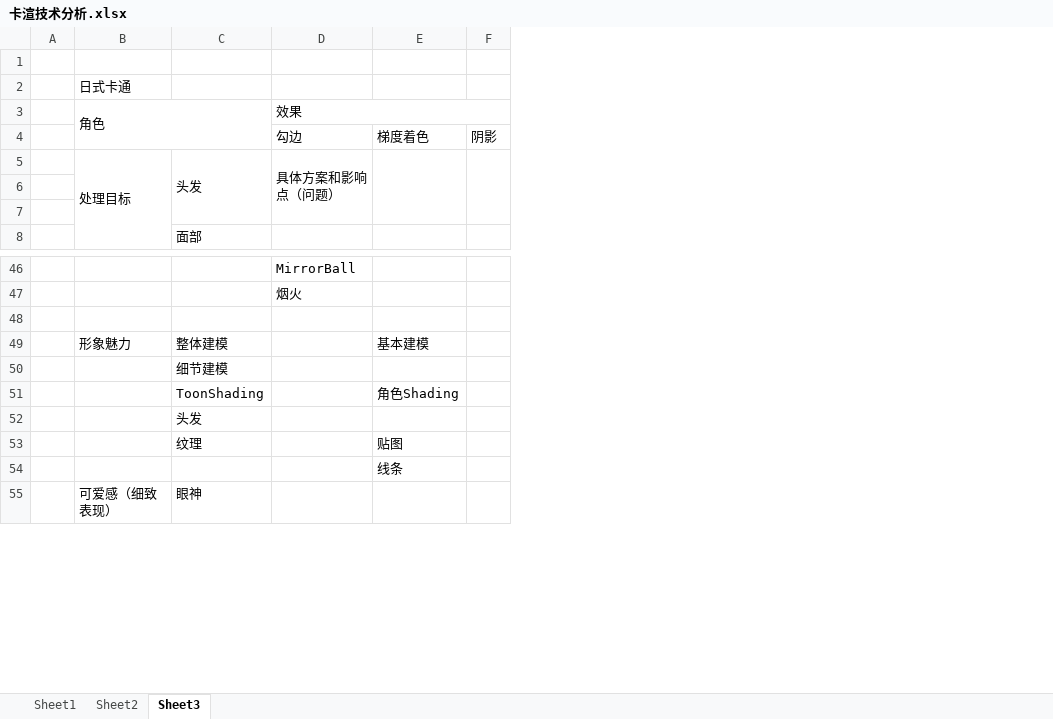
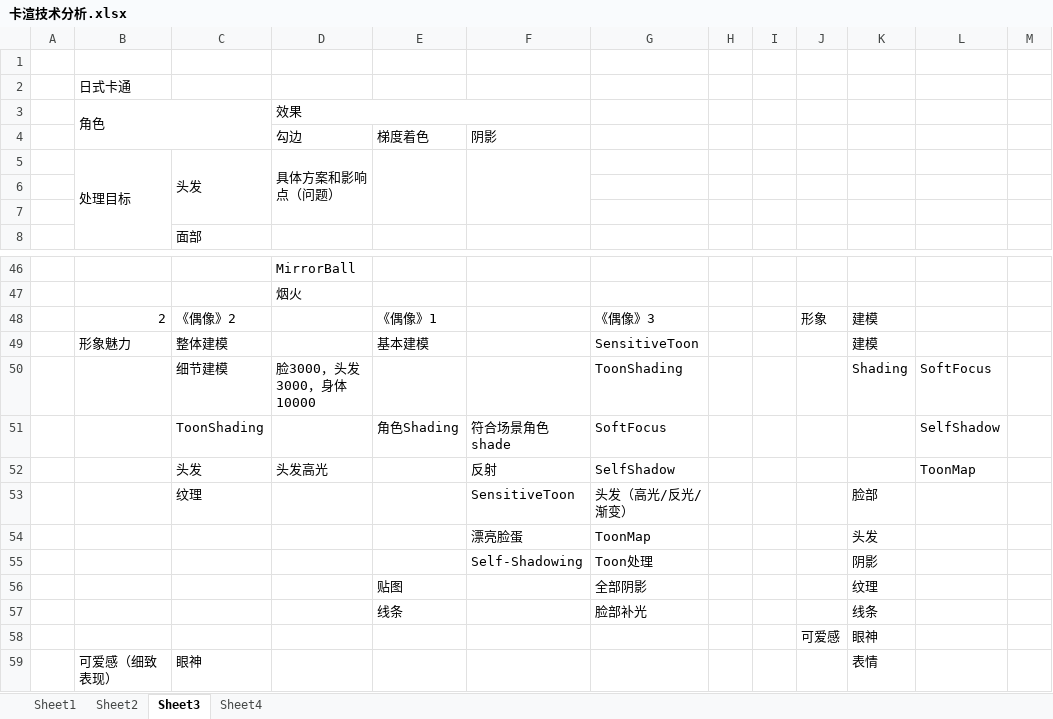
Before and after one commit to happylays/tbb2, an Excel workbook: Doc/卡渲技术分析.xlsx, sheet Sheet3, drawn as a sheet; only a part is shown, gaps mark what is left out; values as stored, in another font and other column widths than the file's, no cell formats; charts and pictures not drawn; removed rows and columns are numbered as before the commit, all else as after; the diff covers the shown part only; the diff names each change by its address in the sheet, - before the commit and + after, or states it on an @@ line.

```diff
--- a/Doc/卡渲技术分析.xlsx (sheet Sheet3)
+++ b/Doc/卡渲技术分析.xlsx (sheet Sheet3)
+sheet tab: Sheet4
-column F, row 4: 阴影
+column F, row 4: 阴影; rows 54-55: 漂亮脸蛋 | Self-Shadowing
+column G, rows 54-57: ToonMap | Toon处理 | 全部阴影 | 脸部补光
+column H, empty
+column I, empty
+column J, empty
+column K, rows 54-57: 头发 | 阴影 | 纹理 | 线条; row 59: 表情
+column L, empty
+column M, empty
+row 48:  | 2 | 《偶像》2 |  | 《偶像》1 |  | 《偶像》3 |  |  | 形象 | 建模
+row 49:  | 形象魅力 | 整体建模 |  | 基本建模 |  | SensitiveToon |  |  |  | 建模
+row 50:  |  | 细节建模 | 脸3000，头发3000，身体10000 |  |  | ToonShading |  |  |  | Shading | SoftFocus
+row 52:  |  | 头发 | 头发高光 |  | 反射 | SelfShadow |  |  |  |  | ToonMap
+row 53:  |  | 纹理 |  |  | SensitiveToon | 头发（高光/反光/渐变） |  |  |  | 脸部
-row 54: (empty)
+row 54:  |  |  |  |  | 漂亮脸蛋 | ToonMap |  |  |  | 头发
-B55: 形象魅力
+B55: (empty)
-C55: 整体建模
+C55: (empty)
-E55: 基本建模
+E55: (empty)
-row 50:  |  | 细节建模
-row 52:  |  | 头发
-C56: 纹理
+C56: (empty)
+row 58:  |  |  |  |  |  |  |  |  | 可爱感 | 眼神
```
Also changed, not shown: 21 added rows, 3 removed rows and 8 edited cells elsewhere in this sheet, sheet Sheet2, cell formats, charts or pictures, 5 other files.
